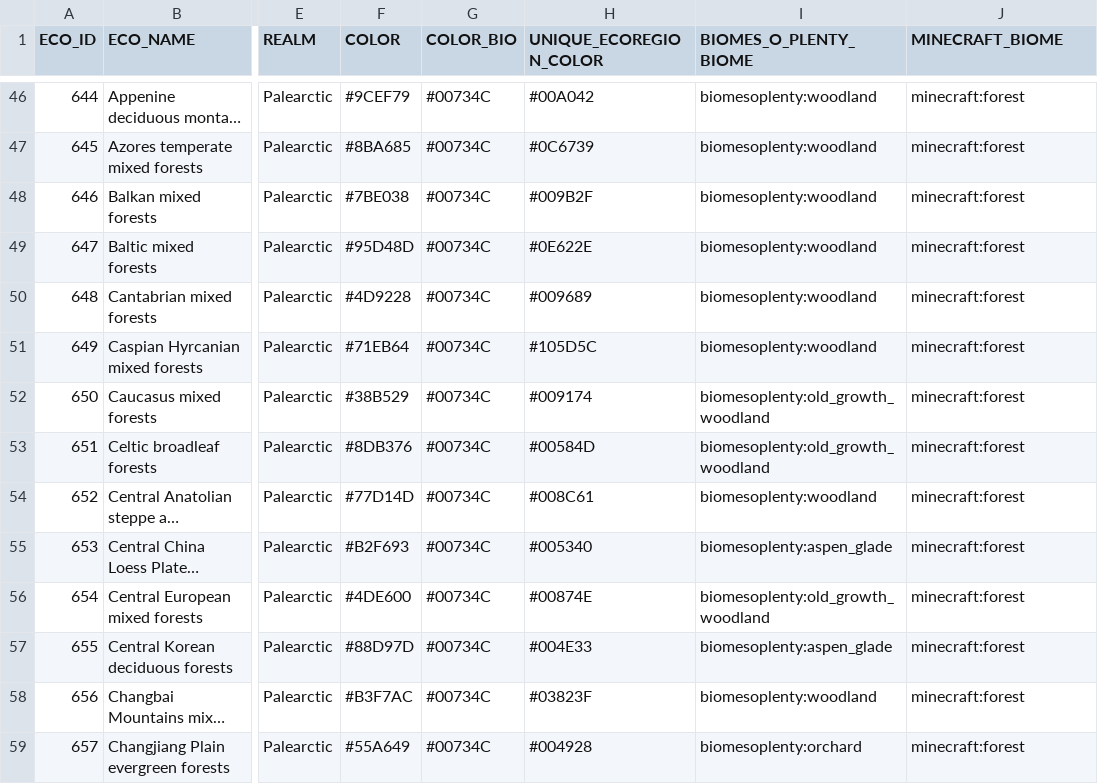
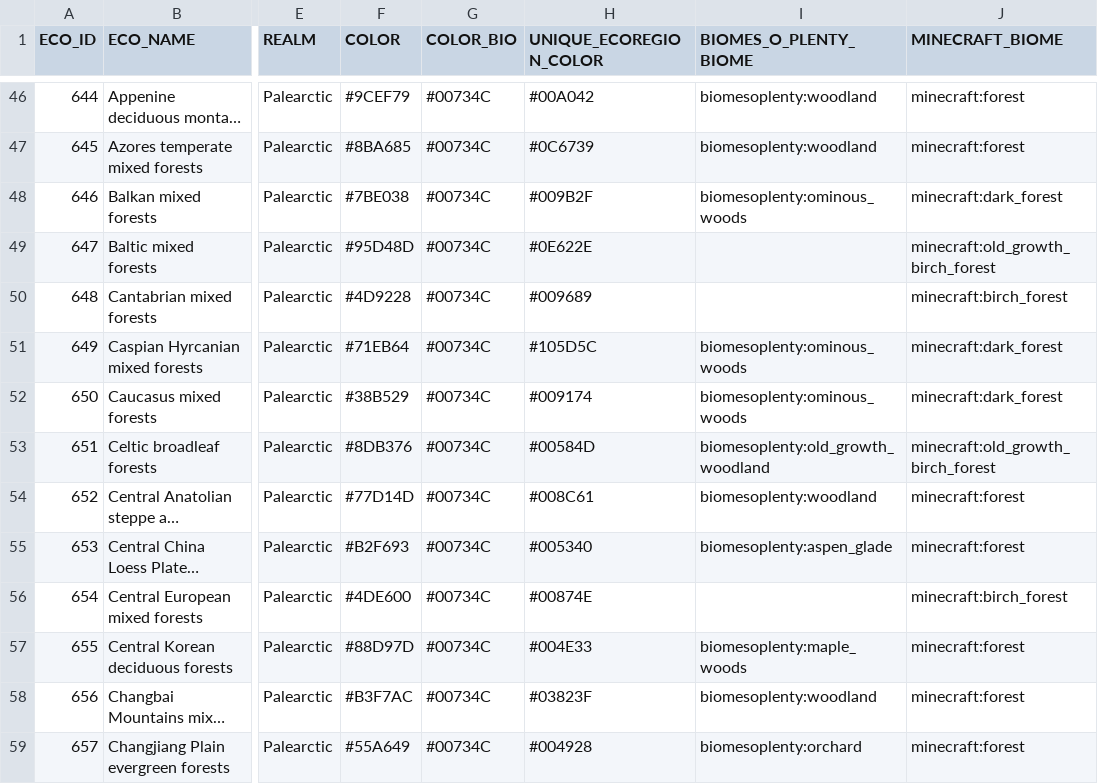
Before and after one commit to intplex/terrarium-expanded, a CSV file: tools/Ecoregions2017/batches/unique_ecoregions_batch_007.csv, drawn as a sheet; only a part is shown, gaps mark what is left out; long unchanged cells end in …; the diff covers the shown part only; the diff names each change by its address in the sheet, - before the commit and + after, or states it on an @@ line.

```diff
--- a/tools/Ecoregions2017/batches/unique_ecoregions_batch_007.csv
+++ b/tools/Ecoregions2017/batches/unique_ecoregions_batch_007.csv
-I48 (BIOMES_O_PLENTY_BIOME): biomesoplenty:woodland
+I48 (BIOMES_O_PLENTY_BIOME): biomesoplenty:ominous_woods
-J48 (MINECRAFT_BIOME): minecraft:forest
+J48 (MINECRAFT_BIOME): minecraft:dark_forest
-I49:I50 (BIOMES_O_PLENTY_BIOME): biomesoplenty:woodland
+I49:I50 (BIOMES_O_PLENTY_BIOME): (empty)
-J49 (MINECRAFT_BIOME): minecraft:forest
+J49 (MINECRAFT_BIOME): minecraft:old_growth_birch_forest
-J50 (MINECRAFT_BIOME): minecraft:forest
+J50 (MINECRAFT_BIOME): minecraft:birch_forest
-I51 (BIOMES_O_PLENTY_BIOME): biomesoplenty:woodland
+I51 (BIOMES_O_PLENTY_BIOME): biomesoplenty:ominous_woods
-J51:J52 (MINECRAFT_BIOME): minecraft:forest
+J51:J52 (MINECRAFT_BIOME): minecraft:dark_forest
-I52 (BIOMES_O_PLENTY_BIOME): biomesoplenty:old_growth_woodland
+I52 (BIOMES_O_PLENTY_BIOME): biomesoplenty:ominous_woods
-J53 (MINECRAFT_BIOME): minecraft:forest
+J53 (MINECRAFT_BIOME): minecraft:old_growth_birch_forest
-I56 (BIOMES_O_PLENTY_BIOME): biomesoplenty:old_growth_woodland
+I56 (BIOMES_O_PLENTY_BIOME): (empty)
-J56 (MINECRAFT_BIOME): minecraft:forest
+J56 (MINECRAFT_BIOME): minecraft:birch_forest
-I57 (BIOMES_O_PLENTY_BIOME): biomesoplenty:aspen_glade
+I57 (BIOMES_O_PLENTY_BIOME): biomesoplenty:maple_woods
```
Also changed, not shown: 18 edited cells elsewhere in this file, common/src/main/resources/data/terrarium_expanded/ecoregions/color_biome_map.csv, tools/Ecoregions2017/batches/unique_ecoregions_batch_008.csv.
